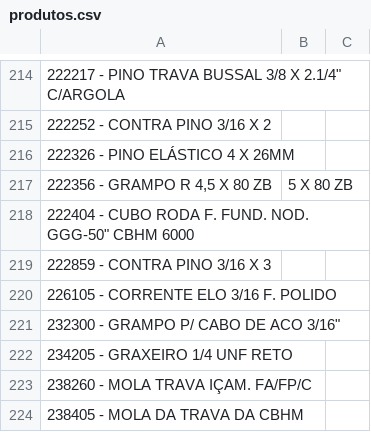
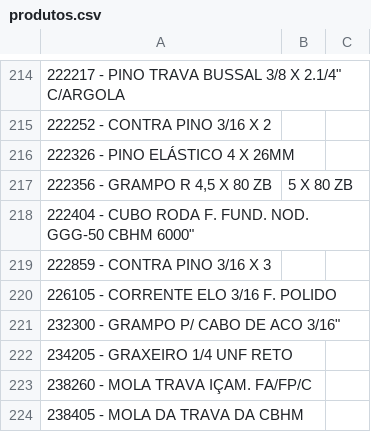
Before and after one commit to Cemag-pcp/graficosCompras, a CSV file: produtos.csv, drawn as a sheet; only a part is shown, gaps mark what is left out; the diff names each change by its address in the sheet, - before the commit and + after, or states it on an @@ line.

```diff
--- a/produtos.csv
+++ b/produtos.csv
-A218: …FUND. NOD. GGG-50" CBHM 6000
+A218: …FUND. NOD. GGG-50 CBHM 6000"
```
Also changed, not shown: dezdiassimulado.csv, 1 other file.
